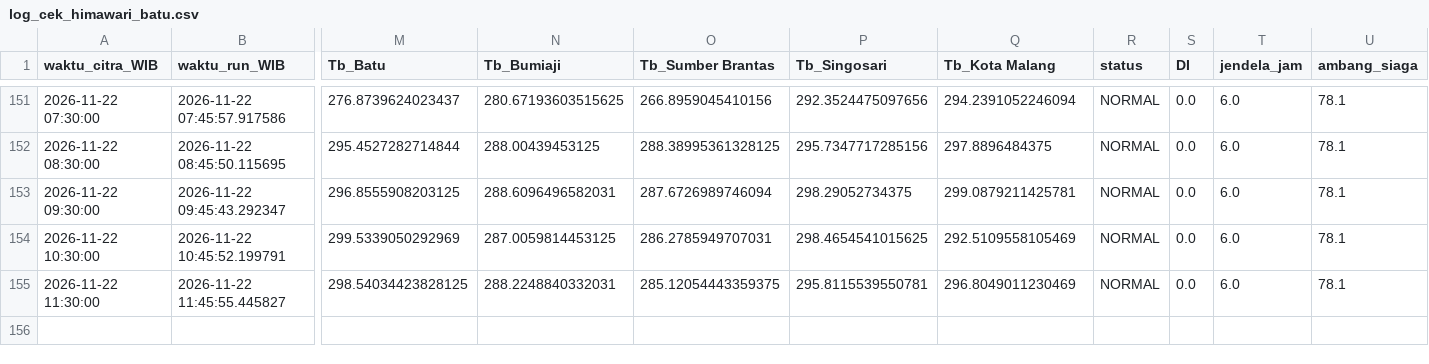
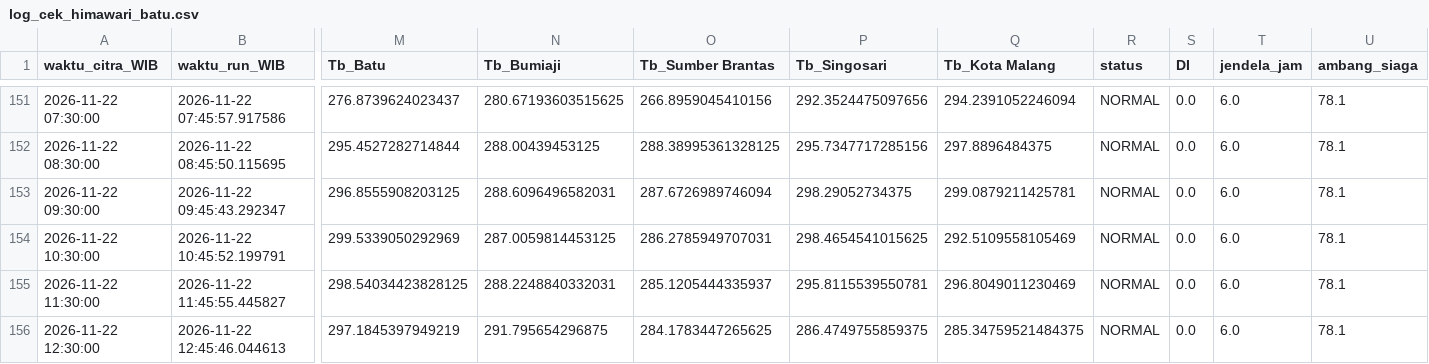
Before and after one commit to bagus2018/pantau-awan-batu, a CSV file: output/log_cek_himawari_batu.csv, drawn as a sheet; only a part is shown, gaps mark what is left out; rows hold the shown columns only; the diff names each change by its address in the sheet, - before the commit and + after, or states it on an @@ line.

```diff
--- a/output/log_cek_himawari_batu.csv
+++ b/output/log_cek_himawari_batu.csv
-O155 (Tb_Sumber Brantas): 285.12054443359375
+O155 (Tb_Sumber Brantas): 285.1205444335937
+row 156: 2026-11-22 12:30:00 | 2026-11-22 12:45:46.044613 | 297.1845397949219 | 291.795654296875 | 284.1783447265625 | 286.4749755859375 | 285.34759521484375 | NORMAL | 0.0 | 6.0 | 78.1
```
Also changed, not shown: output/LATEST_banding_historis.csv, output/LATEST_deret_awan.csv, 4 other files.
